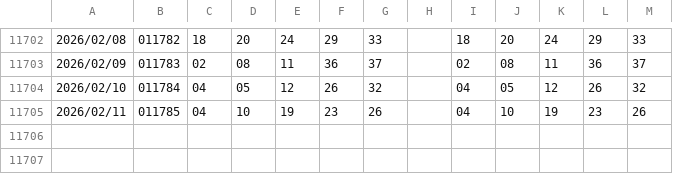
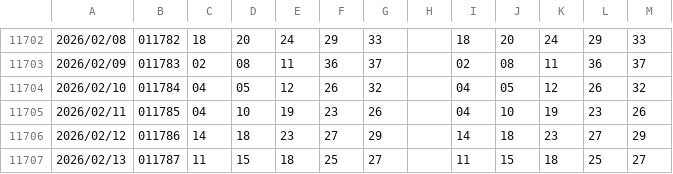
Before and after one commit to ccupcpop/LottePrj, a CSV file: us539.csv, drawn as a sheet; only a part is shown, gaps mark what is left out; the diff names each change by its address in the sheet, - before the commit and + after, or states it on an @@ line.

```diff
--- a/us539.csv
+++ b/us539.csv
+row 11706: 2026/02/12 | 011786 | 14 | 18 | 23 | 27 | 29 |  | 14 | 18 | 23 | 27 | 29
+row 11707: 2026/02/13 | 011787 | 11 | 15 | 18 | 25 | 27 |  | 11 | 15 | 18 | 25 | 27
```
